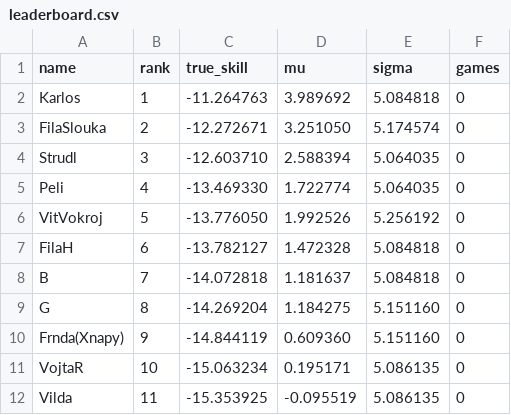
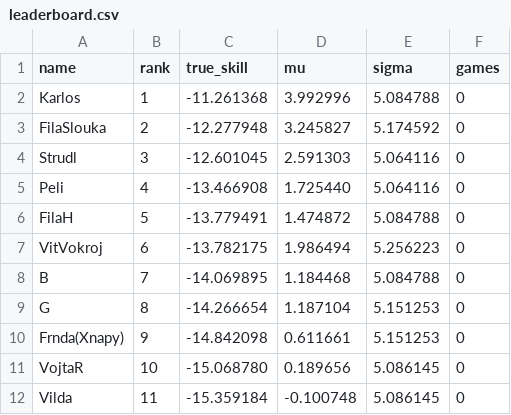
Before and after one commit to szczepaf/PragueUltimateTrueSkill, a CSV file: leaderboard.csv, drawn as a sheet; only a part is shown; the diff covers the shown part only.

```diff
--- a/leaderboard.csv
+++ b/leaderboard.csv
@@ -1,12 +1,12 @@
 name,rank,true_skill,mu,sigma,games
-Karlos,1,-11.264763,3.989692,5.084818,0
-FilaSlouka,2,-12.272671,3.251050,5.174574,0
-Strudl,3,-12.603710,2.588394,5.064035,0
-Peli,4,-13.469330,1.722774,5.064035,0
-VitVokroj,5,-13.776050,1.992526,5.256192,0
-FilaH,6,-13.782127,1.472328,5.084818,0
-B,7,-14.072818,1.181637,5.084818,0
-G,8,-14.269204,1.184275,5.151160,0
-Frnda(Xnapy),9,-14.844119,0.609360,5.151160,0
-VojtaR,10,-15.063234,0.195171,5.086135,0
-Vilda,11,-15.353925,-0.095519,5.086135,0
+Karlos,1,-11.261368,3.992996,5.084788,0
+FilaSlouka,2,-12.277948,3.245827,5.174592,0
+Strudl,3,-12.601045,2.591303,5.064116,0
+Peli,4,-13.466908,1.725440,5.064116,0
+FilaH,5,-13.779491,1.474872,5.084788,0
+VitVokroj,6,-13.782175,1.986494,5.256223,0
+B,7,-14.069895,1.184468,5.084788,0
+G,8,-14.266654,1.187104,5.151253,0
+Frnda(Xnapy),9,-14.842098,0.611661,5.151253,0
+VojtaR,10,-15.068780,0.189656,5.086145,0
+Vilda,11,-15.359184,-0.100748,5.086145,0
```
Also changed, not shown: 54 edited cells elsewhere in this file, games_db.csv, 3 other files.
